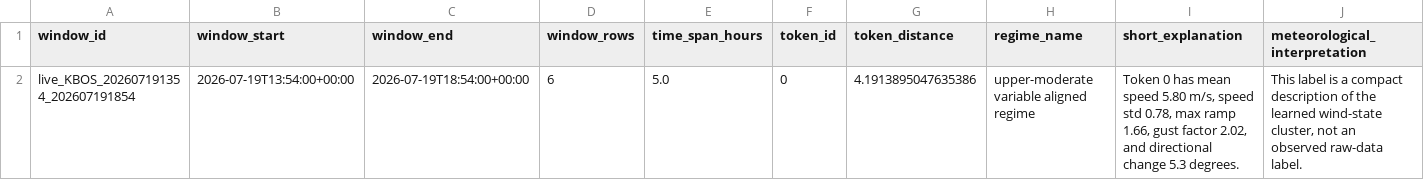
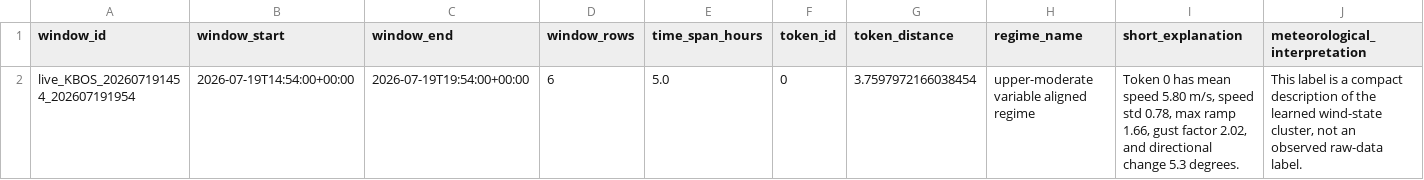
Before and after one commit to nayanananto/wind_live_hitl, a CSV file: data/live/semantic_states/KBOS_live_semantic_state.csv, drawn as a sheet; only a part is shown; removed rows and columns are numbered as before the commit, all else as after; rows hold the shown columns only; the diff names each change by its address in the sheet, - before the commit and + after, or states it on an @@ line.

```diff
--- a/data/live/semantic_states/KBOS_live_semantic_state.csv
+++ b/data/live/semantic_states/KBOS_live_semantic_state.csv
-row 2: live_KBOS_202607191354_202607191854 | 2026-07-19T13:54:00+00:00 | 2026-07-19T18:54:00+00:00 | 6 | 5.0 | 0 | 4.1913895047635386 | upper-moderate variable aligned regime | Token 0 has mean speed 5.80 m/s, speed std 0.78, max ramp 1.66, gust factor 2.02, and directional change 5.3 degrees. | This label is a compact description of the learned wind-state cluster, not an observed raw-data label.
+row 2: live_KBOS_202607191454_202607191954 | 2026-07-19T14:54:00+00:00 | 2026-07-19T19:54:00+00:00 | 6 | 5.0 | 0 | 3.7597972166038454 | upper-moderate variable aligned regime | Token 0 has mean speed 5.80 m/s, speed std 0.78, max ramp 1.66, gust factor 2.02, and directional change 5.3 degrees. | This label is a compact description of the learned wind-state cluster, not an observed raw-data label.
```
Also changed, not shown: data/live/aviationweather_metar/KBOS/metar_live.csv, 3 other files.
